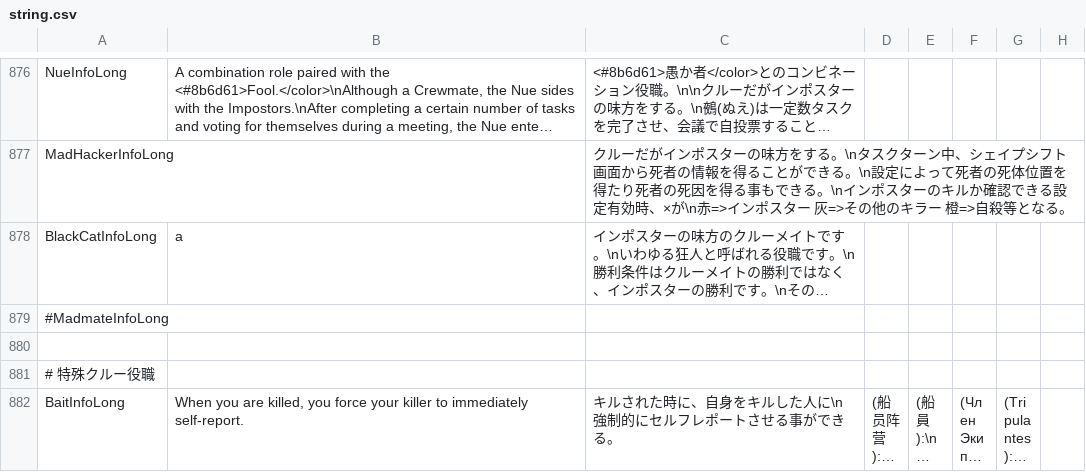
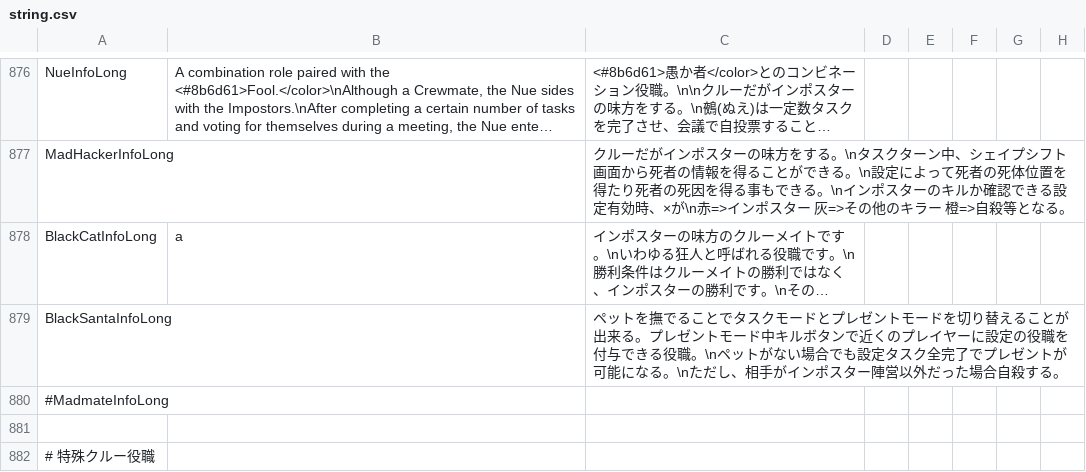
Before and after one commit to satokazoku/TownOfHost-Pko, a CSV file: Resources/string.csv, drawn as a sheet; only a part is shown, gaps mark what is left out; the shorter side is filled out with more unchanged rows; long unchanged cells end in …; the diff names each change by its address in the sheet, - before the commit and + after, or states it on an @@ line.

```diff
--- a/Resources/string.csv
+++ b/Resources/string.csv
+row 879: BlackSantaInfoLong |  | ペットを撫でることでタスクモードとプレゼントモードを切り替えることが出来る。プレゼントモード中キルボタンで近くのプレイヤーに設定の役職を付与できる役職。\nペットがない場合でも設定タスク全完了でプレゼントが可能になる。\nただし、相手がインポスター陣営以外だった場合自殺する。
```
Also changed, not shown: 2 other files.
